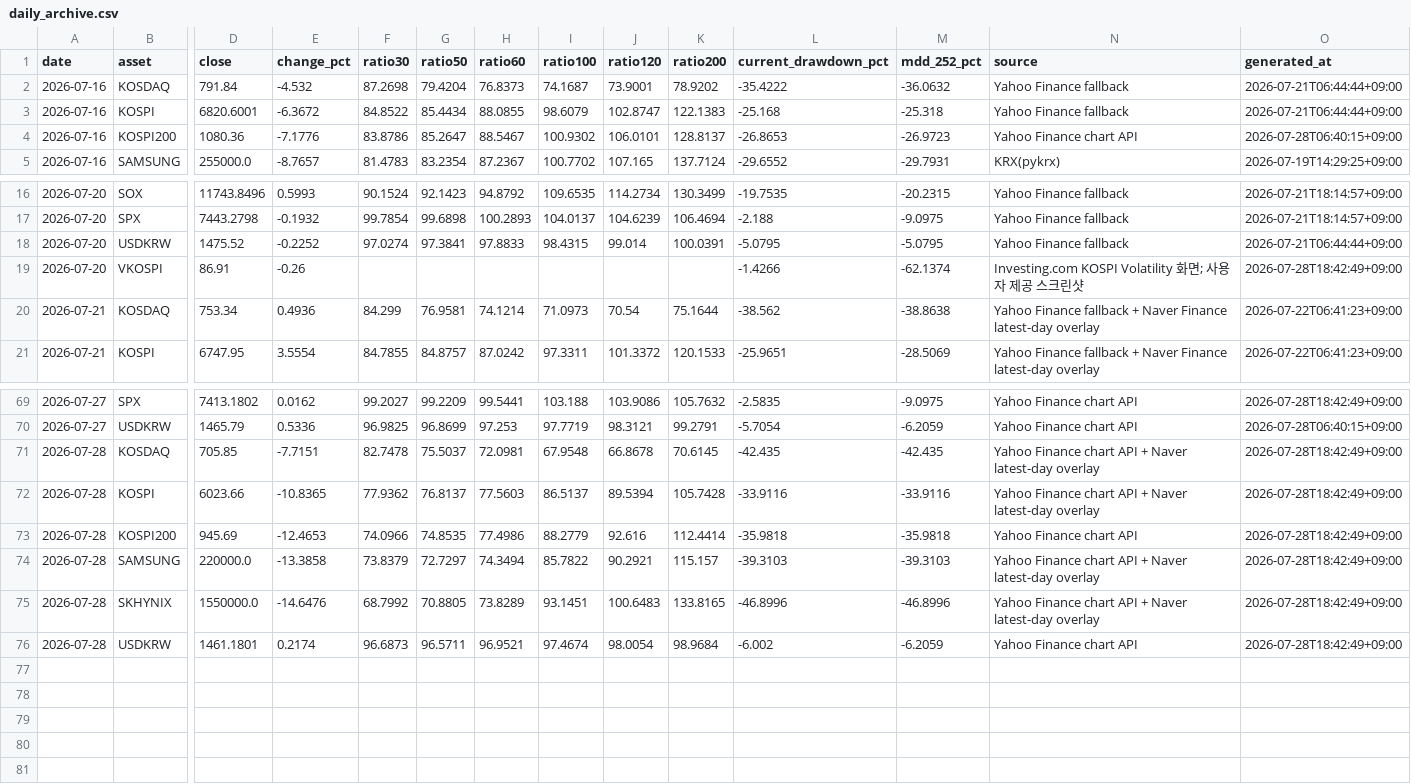
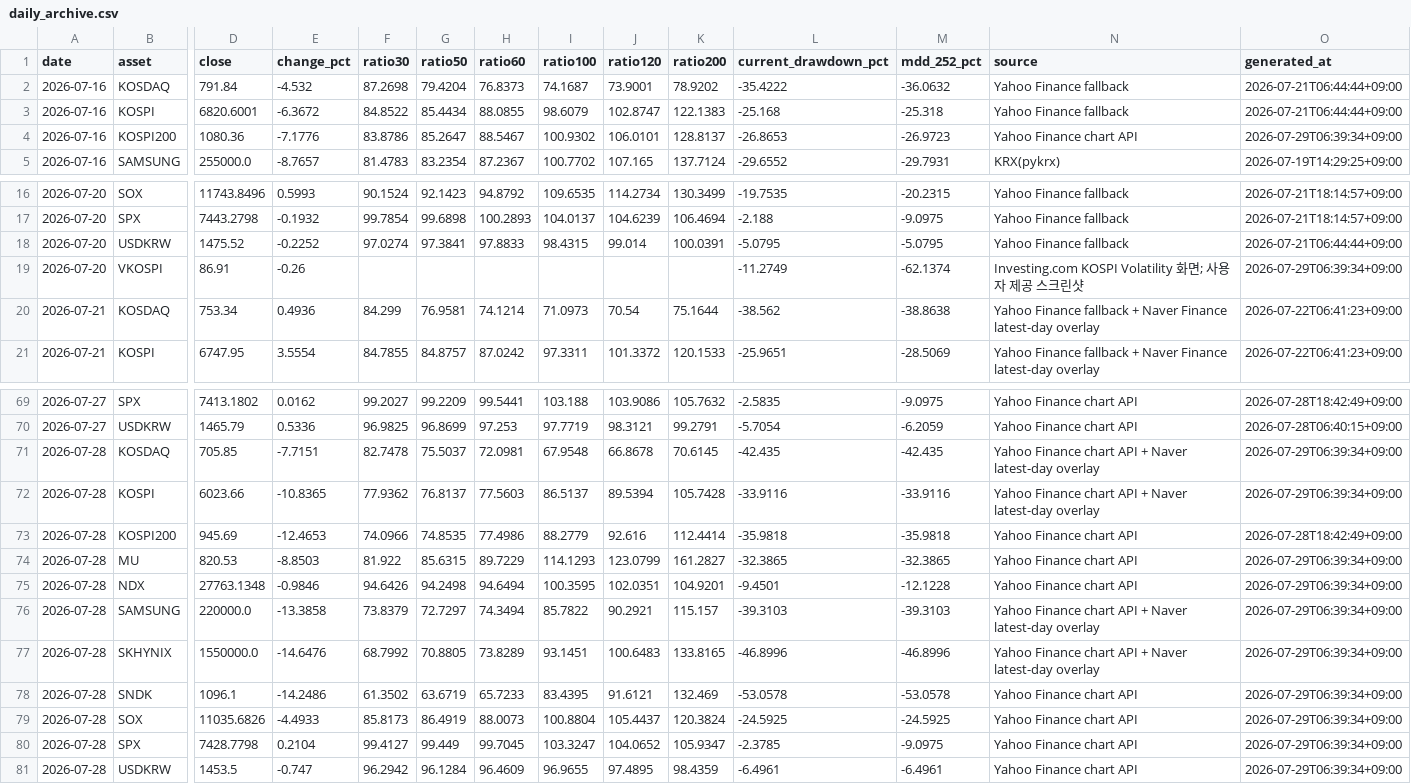
Before and after one commit to JungMin-4287/global-macro-korea-regime-dashboard, a CSV file: docs/data/daily_archive.csv, drawn as a sheet; only a part is shown, gaps mark what is left out; removed rows and columns are numbered as before the commit, all else as after; rows hold the shown columns only; the diff names each change by its address in the sheet, - before the commit and + after, or states it on an @@ line.

```diff
--- a/docs/data/daily_archive.csv
+++ b/docs/data/daily_archive.csv
-O4 (generated_at): 2026-07-28T06:40:15+09:00
+O4 (generated_at): 2026-07-29T06:39:34+09:00
-L19 (current_drawdown_pct): -1.4266
+L19 (current_drawdown_pct): -11.2749
-O19 (generated_at): 2026-07-28T18:42:49+09:00
+O19 (generated_at): 2026-07-29T06:39:34+09:00
-O71:O72 (generated_at): 2026-07-28T18:42:49+09:00
+O71:O72 (generated_at): 2026-07-29T06:39:34+09:00
+row 74: 2026-07-28 | MU | 820.53 | -8.8503 | 81.922 | 85.6315 | 89.7229 | 114.1293 | 123.0799 | 161.2827 | -32.3865 | -32.3865 | Yahoo Finance chart API | 2026-07-29T06:39:34+09:00
+row 75: 2026-07-28 | NDX | 27763.1348 | -0.9846 | 94.6426 | 94.2498 | 94.6494 | 100.3595 | 102.0351 | 104.9201 | -9.4501 | -12.1228 | Yahoo Finance chart API | 2026-07-29T06:39:34+09:00
-O76:O77 (generated_at): 2026-07-28T18:42:49+09:00
+O76:O77 (generated_at): 2026-07-29T06:39:34+09:00
-row 76: 2026-07-28 | USDKRW | 1461.1801 | 0.2174 | 96.6873 | 96.5711 | 96.9521 | 97.4674 | 98.0054 | 98.9684 | -6.002 | -6.2059 | Yahoo Finance chart API | 2026-07-28T18:42:49+09:00
+row 78: 2026-07-28 | SNDK | 1096.1 | -14.2486 | 61.3502 | 63.6719 | 65.7233 | 83.4395 | 91.6121 | 132.469 | -53.0578 | -53.0578 | Yahoo Finance chart API | 2026-07-29T06:39:34+09:00
+row 79: 2026-07-28 | SOX | 11035.6826 | -4.4933 | 85.8173 | 86.4919 | 88.0073 | 100.8804 | 105.4437 | 120.3824 | -24.5925 | -24.5925 | Yahoo Finance chart API | 2026-07-29T06:39:34+09:00
+row 80: 2026-07-28 | SPX | 7428.7798 | 0.2104 | 99.4127 | 99.449 | 99.7045 | 103.3247 | 104.0652 | 105.9347 | -2.3785 | -9.0975 | Yahoo Finance chart API | 2026-07-29T06:39:34+09:00
+row 81: 2026-07-28 | USDKRW | 1453.5 | -0.747 | 96.2942 | 96.1284 | 96.4609 | 96.9655 | 97.4895 | 98.4359 | -6.4961 | -6.4961 | Yahoo Finance chart API | 2026-07-29T06:39:34+09:00
```
Also changed, not shown: docs/data/correction_flow_map.csv, docs/data/foreign_net_buy_history.csv, 4 other files.
